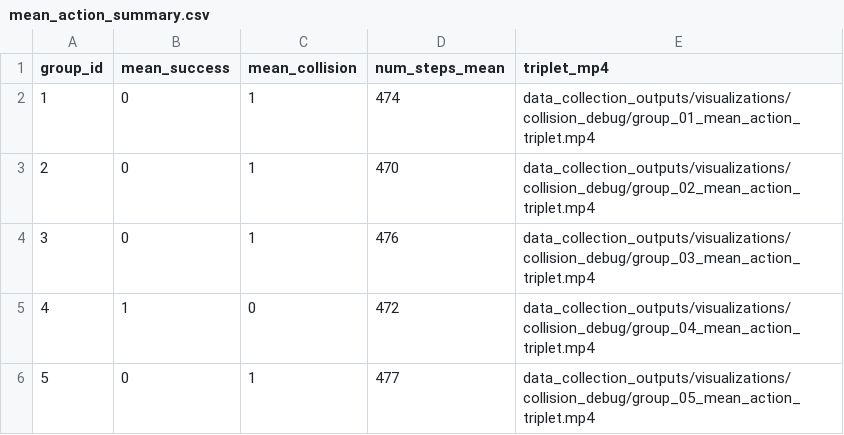
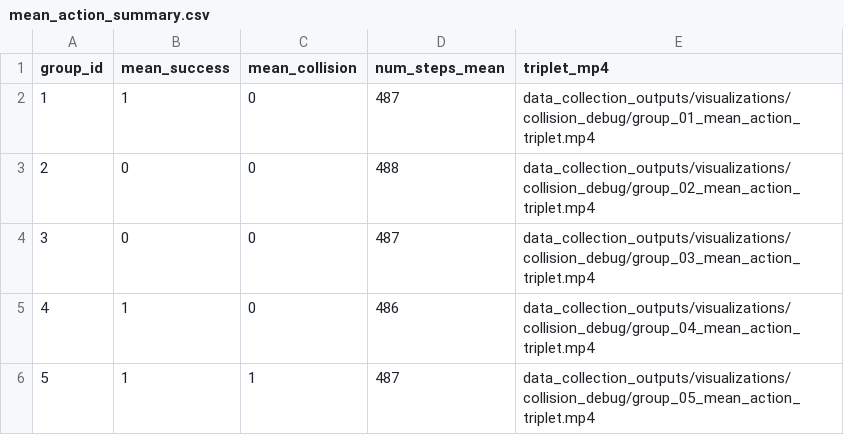
Before and after one commit to LineaArpolite/paper, a CSV file: data_collection_outputs/visualizations/collision_debug/mean_action_summary.csv, drawn as a sheet.

```diff
--- a/data_collection_outputs/visualizations/collision_debug/mean_action_summary.csv
+++ b/data_collection_outputs/visualizations/collision_debug/mean_action_summary.csv
@@ -1,6 +1,6 @@
 group_id,mean_success,mean_collision,num_steps_mean,triplet_mp4
-1,0,1,474,data_collection_outputs/visualizations/collision_debug/group_01_mean_action_triplet.mp4
-2,0,1,470,data_collection_outputs/visualizations/collision_debug/group_02_mean_action_triplet.mp4
-3,0,1,476,data_collection_outputs/visualizations/collision_debug/group_03_mean_action_triplet.mp4
-4,1,0,472,data_collection_outputs/visualizations/collision_debug/group_04_mean_action_triplet.mp4
-5,0,1,477,data_collection_outputs/visualizations/collision_debug/group_05_mean_action_triplet.mp4
+1,1,0,487,data_collection_outputs/visualizations/collision_debug/group_01_mean_action_triplet.mp4
+2,0,0,488,data_collection_outputs/visualizations/collision_debug/group_02_mean_action_triplet.mp4
+3,0,0,487,data_collection_outputs/visualizations/collision_debug/group_03_mean_action_triplet.mp4
+4,1,0,486,data_collection_outputs/visualizations/collision_debug/group_04_mean_action_triplet.mp4
+5,1,1,487,data_collection_outputs/visualizations/collision_debug/group_05_mean_action_triplet.mp4
```
Also changed, not shown: data_collection_outputs/analysis/summary_table.csv, 48 other files.
